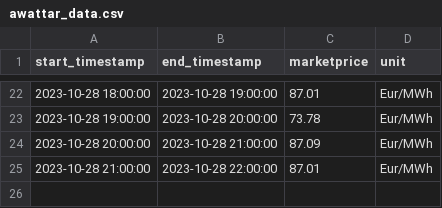
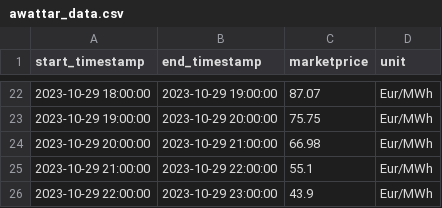
Before and after one commit to Harighs/smart_plug, a CSV file: dataset/awattar_data.csv, drawn as a sheet; only a part is shown, gaps mark what is left out; the diff covers the shown part only.

```diff
--- a/dataset/awattar_data.csv
+++ b/dataset/awattar_data.csv
@@ -22,4 +22,5 @@ start_timestamp,end_timestamp,marketprice,unit
-2023-10-28 18:00:00,2023-10-28 19:00:00,87.01,Eur/MWh
-2023-10-28 19:00:00,2023-10-28 20:00:00,73.78,Eur/MWh
-2023-10-28 20:00:00,2023-10-28 21:00:00,87.09,Eur/MWh
-2023-10-28 21:00:00,2023-10-28 22:00:00,87.01,Eur/MWh
+2023-10-29 18:00:00,2023-10-29 19:00:00,87.07,Eur/MWh
+2023-10-29 19:00:00,2023-10-29 20:00:00,75.75,Eur/MWh
+2023-10-29 20:00:00,2023-10-29 21:00:00,66.98,Eur/MWh
+2023-10-29 21:00:00,2023-10-29 22:00:00,55.1,Eur/MWh
+2023-10-29 22:00:00,2023-10-29 23:00:00,43.9,Eur/MWh
```
Also changed, not shown: 60 edited cells elsewhere in this file, dataset/master_data.csv, 3 other files.
